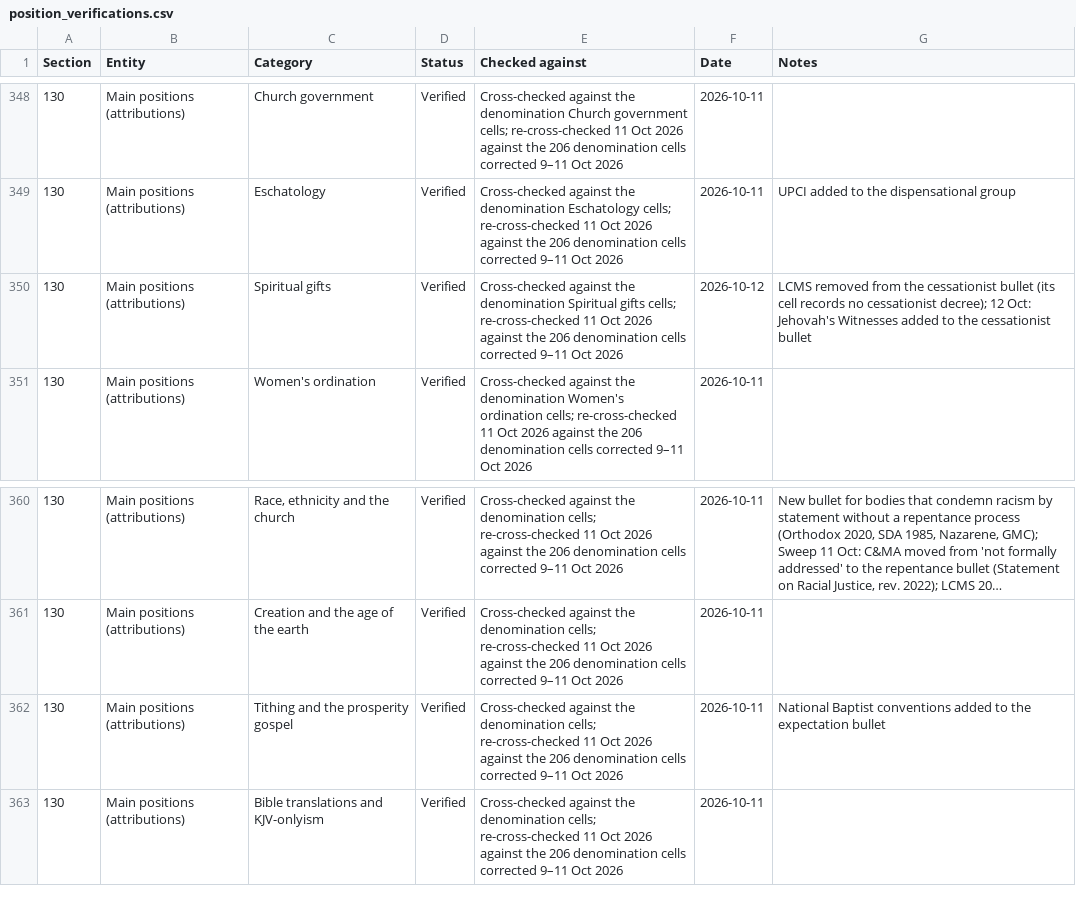
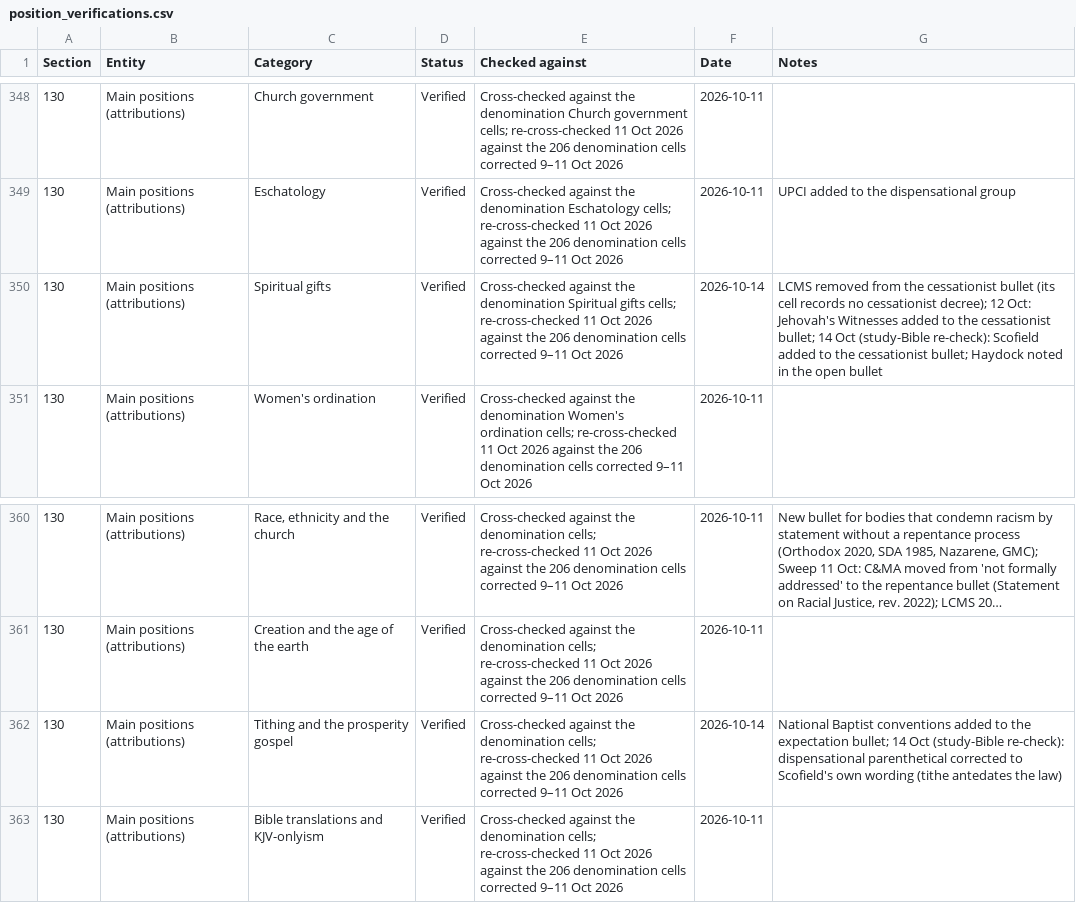
Before and after one commit to jamesdlowery/a_Bible_study_primer, a CSV file: build/verifications/position_verifications.csv, drawn as a sheet; only a part is shown, gaps mark what is left out; long unchanged cells end in …; the diff names each change by its address in the sheet, - before the commit and + after, or states it on an @@ line.

Commit message:
Re-check Section 130 against the corrected study-Bible cells

```diff
--- a/build/verifications/position_verifications.csv
+++ b/build/verifications/position_verifications.csv
-F350 (Date): 2026-10-12
+F350 (Date): 2026-10-14
-G350 (Notes): …the cessationist bullet
+G350 (Notes): …the cessationist bullet; 14 Oct (study-Bible re-check): Scofield added to the cessationist bullet; Haydock noted in the open bullet
-F362 (Date): 2026-10-11
+F362 (Date): 2026-10-14
-G362 (Notes): …the expectation bullet
+G362 (Notes): …the expectation bullet; 14 Oct (study-Bible re-check): dispensational parenthetical corrected to Scofield's own wording (tithe antedates the law)
```
Also changed, not shown: 2 other files.
